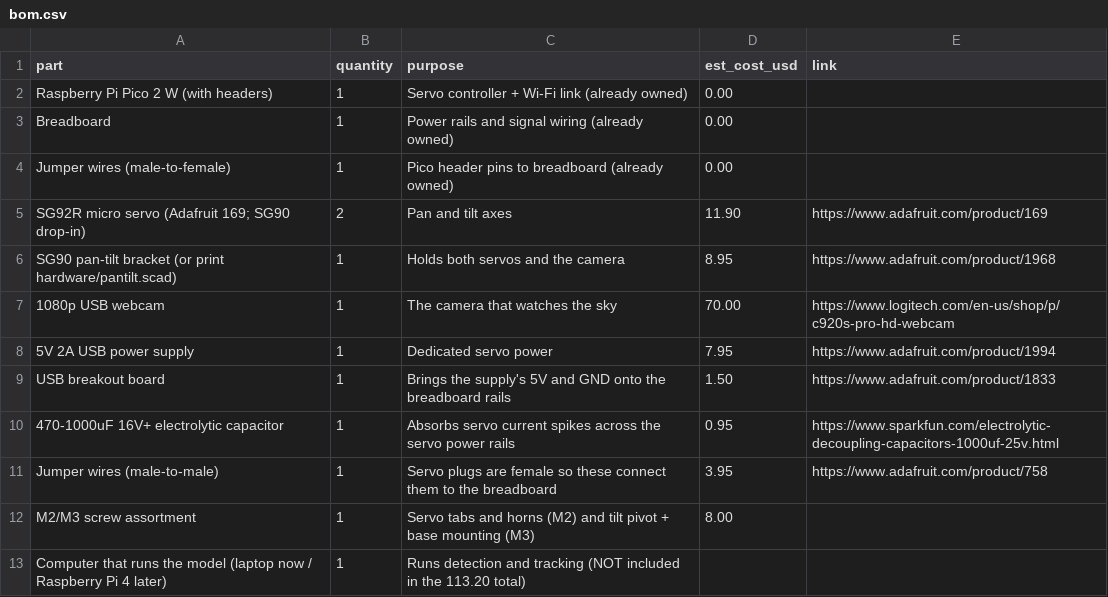
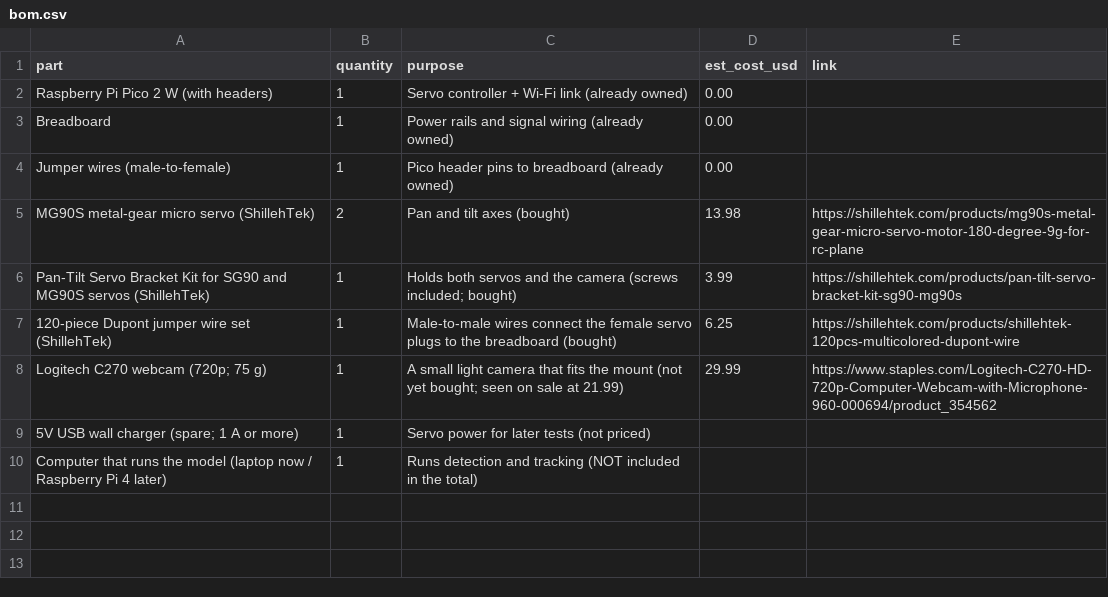
Before and after one commit to bsalsa2/varn, a CSV file: bom.csv, drawn as a sheet.

```diff
--- a/bom.csv
+++ b/bom.csv
@@ -4,10 +4,7 @@ Breadboard,1,Power rails and signal wiring (already owned),0.00,
 Jumper wires (male-to-female),1,Pico header pins to breadboard (already owned),0.00,
-SG92R micro servo (Adafruit 169; SG90 drop-in),2,Pan and tilt axes,11.90,https://www.adafruit.com/product/169
-SG90 pan-tilt bracket (or print hardware/pantilt.scad),1,Holds both servos and the camera,8.95,https://www.adafruit.com/product/1968
-1080p USB webcam,1,The camera that watches the sky,70.00,https://www.logitech.com/en-us/shop/p/c920s-pro-hd-webcam
-5V 2A USB power supply,1,Dedicated servo power,7.95,https://www.adafruit.com/product/1994
-USB breakout board,1,Brings the supply's 5V and GND onto the breadboard rails,1.50,https://www.adafruit.com/product/1833
-470-1000uF 16V+ electrolytic capacitor,1,Absorbs servo current spikes across the servo power rails,0.95,https://www.sparkfun.com/electrolytic-decoupling-capacitors-1000uf-25v.html
-Jumper wires (male-to-male),1,Servo plugs are female so these connect them to the breadboard,3.95,https://www.adafruit.com/product/758
-M2/M3 screw assortment,1,Servo tabs and horns (M2) and tilt pivot + base mounting (M3),8.00,
-Computer that runs the model (laptop now / Raspberry Pi 4 later),1,Runs detection and tracking (NOT included in the 113.20 total),,
+MG90S metal-gear micro servo (ShillehTek),2,Pan and tilt axes (bought),13.98,https://shillehtek.com/products/mg90s-metal-gear-micro-servo-motor-180-degree-9g-for-rc-plane
+Pan-Tilt Servo Bracket Kit for SG90 and MG90S servos (ShillehTek),1,Holds both servos and the camera (screws included; bought),3.99,https://shillehtek.com/products/pan-tilt-servo-bracket-kit-sg90-mg90s
+120-piece Dupont jumper wire set (ShillehTek),1,Male-to-male wires connect the female servo plugs to the breadboard (bought),6.25,https://shillehtek.com/products/shillehtek-120pcs-multicolored-dupont-wire
+Logitech C270 webcam (720p; 75 g),1,A small light camera that fits the mount (not yet bought; seen on sale at 21.99),29.99,https://www.staples.com/Logitech-C270-HD-720p-Computer-Webcam-with-Microphone-960-000694/product_354562
+5V USB wall charger (spare; 1 A or more),1,Servo power for later tests (not priced),,
+Computer that runs the model (laptop now / Raspberry Pi 4 later),1,Runs detection and tracking (NOT included in the total),,
```
Also changed, not shown: 2 other files.
